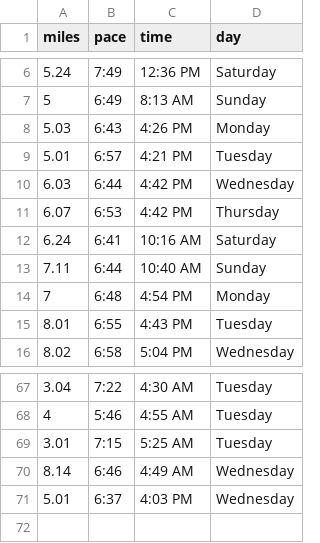
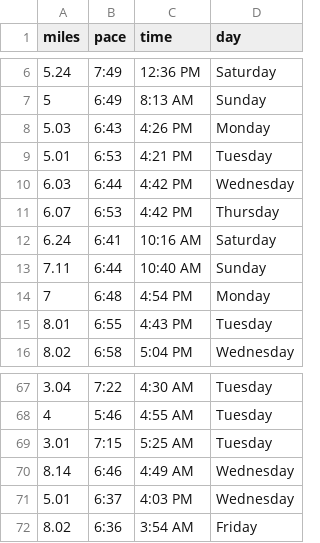
Before and after one commit to rsantos6/SummerTrainingData, a CSV file: Running_AI.csv, drawn as a sheet; only a part is shown, gaps mark what is left out; the diff names each change by its address in the sheet, - before the commit and + after, or states it on an @@ line.

```diff
--- a/Running_AI.csv
+++ b/Running_AI.csv
-B9 (pace): 6:57
+B9 (pace): 6:53
+row 72: 8.02 | 6:36 | 3:54 AM | Friday
```
Also changed, not shown: 2 other files.
